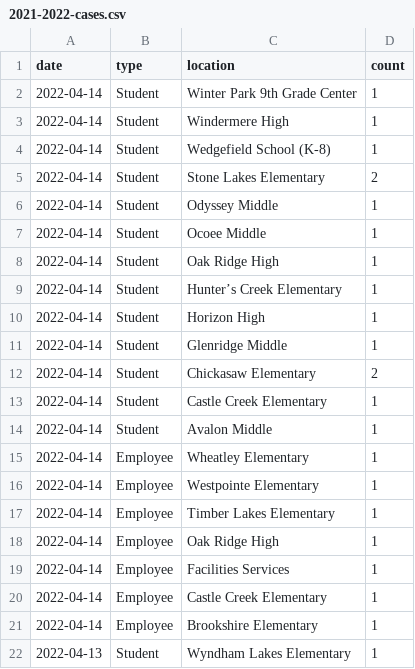
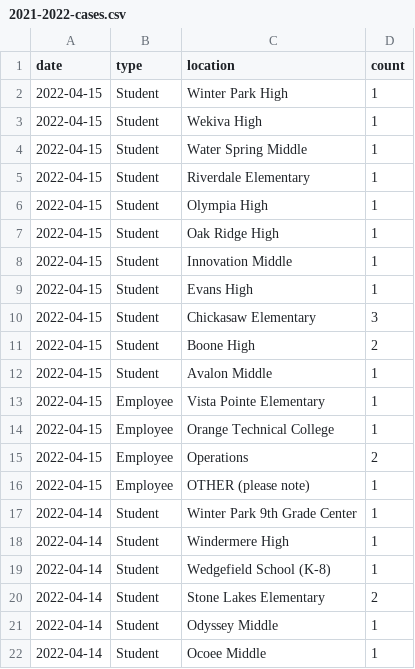
Before and after one commit to leggt/ocps-covid-csv, a CSV file: data/2021-2022-cases.csv, drawn as a sheet; only a part is shown; the shorter side is filled out with more unchanged rows; the diff names each change by its address in the sheet, - before the commit and + after, or states it on an @@ line.

Commit message:
Updating data

```diff
--- a/data/2021-2022-cases.csv
+++ b/data/2021-2022-cases.csv
+row 2: 2022-04-15 | Student | Winter Park High | 1
+row 3: 2022-04-15 | Student | Wekiva High | 1
+row 4: 2022-04-15 | Student | Water Spring Middle | 1
+row 5: 2022-04-15 | Student | Riverdale Elementary | 1
+row 6: 2022-04-15 | Student | Olympia High | 1
+row 7: 2022-04-15 | Student | Oak Ridge High | 1
+row 8: 2022-04-15 | Student | Innovation Middle | 1
+row 9: 2022-04-15 | Student | Evans High | 1
+row 10: 2022-04-15 | Student | Chickasaw Elementary | 3
+row 11: 2022-04-15 | Student | Boone High | 2
+row 12: 2022-04-15 | Student | Avalon Middle | 1
+row 13: 2022-04-15 | Employee | Vista Pointe Elementary | 1
+row 14: 2022-04-15 | Employee | Orange Technical College | 1
+row 15: 2022-04-15 | Employee | Operations | 2
+row 16: 2022-04-15 | Employee | OTHER (please note) | 1
```
